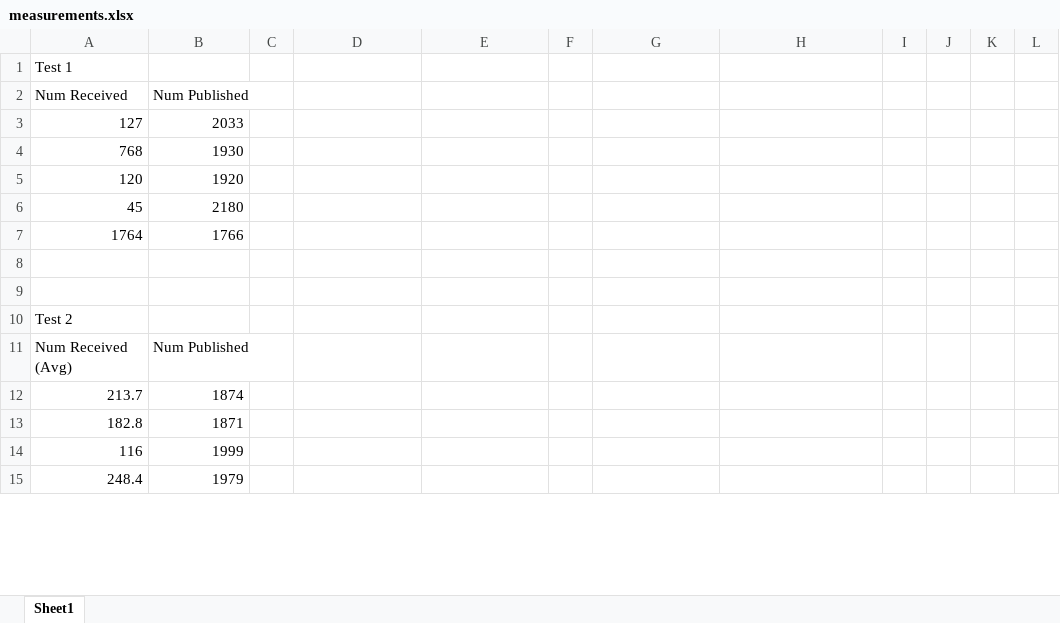
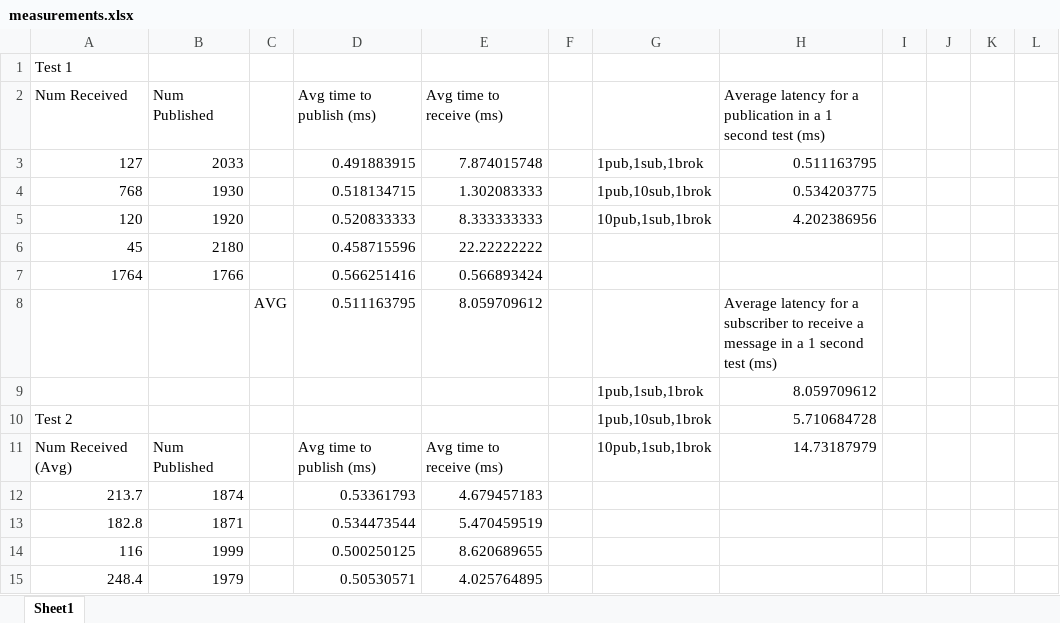
Before and after one commit to codefueled/distsystemsA2, an Excel workbook: measurements.xlsx, sheet Sheet1, drawn as a sheet; only a part is shown; values as stored, in another font and other column widths than the file's, no borders; removed rows and columns are numbered as before the commit, all else as after; the diff covers the shown part only; the diff names each change by its address in the sheet, - before the commit and + after, or states it on an @@ line.

Commit message:
Pushing measurements

```diff
--- a/measurements.xlsx (sheet Sheet1)
+++ b/measurements.xlsx (sheet Sheet1)
-D2: (empty)
+D2: Avg time to publish (ms)
-E2: (empty)
+E2: Avg time to receive (ms)
-H2: (empty)
+H2: Average latency for a publication in a 1 second test (ms)
-D3 (Avg time to publish (ms)): (empty)
+D3 (Avg time to publish (ms)): 0.491883915
-E3 (Avg time to receive (ms)): (empty)
+E3 (Avg time to receive (ms)): 7.874015748
-G3: (empty)
+G3: 1pub,1sub,1brok
-H3: (empty)
+H3: 0.511163795
-D4 (Avg time to publish (ms)): (empty)
+D4 (Avg time to publish (ms)): 0.518134715
-E4 (Avg time to receive (ms)): (empty)
+E4 (Avg time to receive (ms)): 1.302083333
-G4: (empty)
+G4: 1pub,10sub,1brok
-H4: (empty)
+H4: 0.534203775
-D5 (Avg time to publish (ms)): (empty)
+D5 (Avg time to publish (ms)): 0.520833333
-E5 (Avg time to receive (ms)): (empty)
+E5 (Avg time to receive (ms)): 8.333333333
-G5: (empty)
+G5: 10pub,1sub,1brok
-H5: (empty)
+H5: 4.202386956
-D6 (Avg time to publish (ms)): (empty)
+D6 (Avg time to publish (ms)): 0.458715596
-E6 (Avg time to receive (ms)): (empty)
+E6 (Avg time to receive (ms)): 22.22222222
-D7 (Avg time to publish (ms)): (empty)
+D7 (Avg time to publish (ms)): 0.566251416
-E7 (Avg time to receive (ms)): (empty)
+E7 (Avg time to receive (ms)): 0.566893424
-row 8: (empty)
+row 8:  |  | AVG | 0.511163795 | 8.059709612 |  |  | Average latency for a subscriber to receive a message in a 1 second test (ms)
-row 9: (empty)
+row 9:  |  |  |  |  |  | 1pub,1sub,1brok | 8.059709612
-row 10: Test 2
+row 10: Test 2 |  |  |  |  |  | 1pub,10sub,1brok | 5.710684728
-D11 (Avg time to publish (ms)): (empty)
+D11 (Avg time to publish (ms)): Avg time to publish (ms)
-E11 (Avg time to receive (ms)): (empty)
+E11 (Avg time to receive (ms)): Avg time to receive (ms)
-G11: (empty)
+G11: 10pub,1sub,1brok
-H11: (empty)
+H11: 14.73187979
-D12 (Avg time to publish (ms)): (empty)
+D12 (Avg time to publish (ms)): 0.53361793
-E12 (Avg time to receive (ms)): (empty)
+E12 (Avg time to receive (ms)): 4.679457183
-D13 (Avg time to publish (ms)): (empty)
+D13 (Avg time to publish (ms)): 0.534473544
-E13 (Avg time to receive (ms)): (empty)
+E13 (Avg time to receive (ms)): 5.470459519
-D14 (Avg time to publish (ms)): (empty)
+D14 (Avg time to publish (ms)): 0.500250125
-E14 (Avg time to receive (ms)): (empty)
+E14 (Avg time to receive (ms)): 8.620689655
-D15 (Avg time to publish (ms)): (empty)
+D15 (Avg time to publish (ms)): 0.50530571
-E15 (Avg time to receive (ms)): (empty)
+E15 (Avg time to receive (ms)): 4.025764895
```
Also changed, not shown: 3 added rows and 5 edited cells elsewhere in this sheet, 1 other file.
